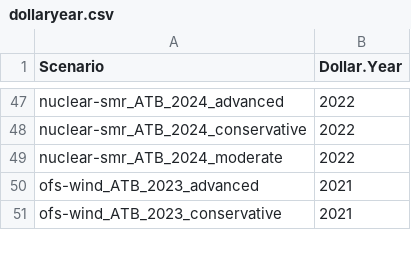
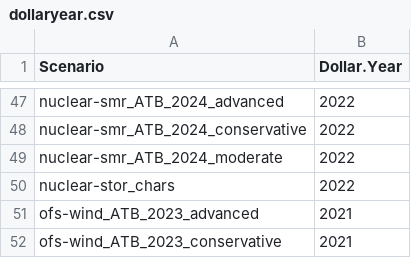
Before and after one commit to Ethan-s-PhD/ReEDS-2.0, a CSV file: inputs/plant_characteristics/dollaryear.csv, drawn as a sheet; only a part is shown, gaps mark what is left out.

```diff
--- a/inputs/plant_characteristics/dollaryear.csv
+++ b/inputs/plant_characteristics/dollaryear.csv
@@ -49,2 +49,3 @@ nuclear-smr_ATB_2024_conservative,2022
 nuclear-smr_ATB_2024_moderate,2022
+nuclear-stor_chars,2022
 ofs-wind_ATB_2023_advanced,2021
```
Also changed, not shown: inputs/financials/construction_times_default.csv, inputs/plant_characteristics/outage_forced_static.csv, 29 other files.
